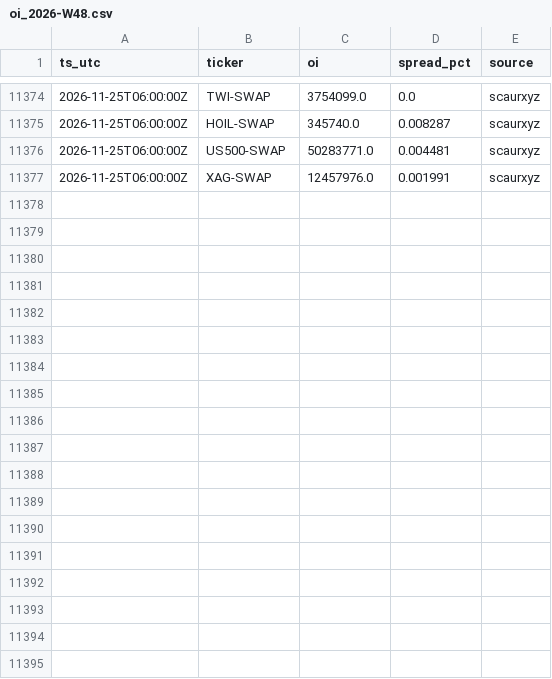
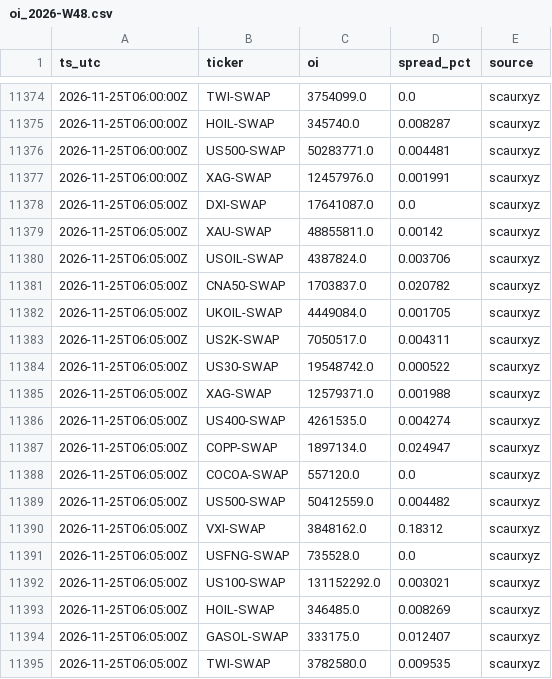
Before and after one commit to Scaur151/oi-logger-variational, a CSV file: data/oi_2026-W48.csv, drawn as a sheet; only a part is shown, gaps mark what is left out; the diff names each change by its address in the sheet, - before the commit and + after, or states it on an @@ line.

Commit message:
oi 2026-11-25T06:05Z

```diff
--- a/data/oi_2026-W48.csv
+++ b/data/oi_2026-W48.csv
+row 11378: 2026-11-25T06:05:00Z | DXI-SWAP | 17641087.0 | 0.0 | scaurxyz
+row 11379: 2026-11-25T06:05:00Z | XAU-SWAP | 48855811.0 | 0.00142 | scaurxyz
+row 11380: 2026-11-25T06:05:00Z | USOIL-SWAP | 4387824.0 | 0.003706 | scaurxyz
+row 11381: 2026-11-25T06:05:00Z | CNA50-SWAP | 1703837.0 | 0.020782 | scaurxyz
+row 11382: 2026-11-25T06:05:00Z | UKOIL-SWAP | 4449084.0 | 0.001705 | scaurxyz
+row 11383: 2026-11-25T06:05:00Z | US2K-SWAP | 7050517.0 | 0.004311 | scaurxyz
+row 11384: 2026-11-25T06:05:00Z | US30-SWAP | 19548742.0 | 0.000522 | scaurxyz
+row 11385: 2026-11-25T06:05:00Z | XAG-SWAP | 12579371.0 | 0.001988 | scaurxyz
+row 11386: 2026-11-25T06:05:00Z | US400-SWAP | 4261535.0 | 0.004274 | scaurxyz
+row 11387: 2026-11-25T06:05:00Z | COPP-SWAP | 1897134.0 | 0.024947 | scaurxyz
+row 11388: 2026-11-25T06:05:00Z | COCOA-SWAP | 557120.0 | 0.0 | scaurxyz
+row 11389: 2026-11-25T06:05:00Z | US500-SWAP | 50412559.0 | 0.004482 | scaurxyz
+row 11390: 2026-11-25T06:05:00Z | VXI-SWAP | 3848162.0 | 0.18312 | scaurxyz
+row 11391: 2026-11-25T06:05:00Z | USFNG-SWAP | 735528.0 | 0.0 | scaurxyz
+row 11392: 2026-11-25T06:05:00Z | US100-SWAP | 131152292.0 | 0.003021 | scaurxyz
+row 11393: 2026-11-25T06:05:00Z | HOIL-SWAP | 346485.0 | 0.008269 | scaurxyz
+row 11394: 2026-11-25T06:05:00Z | GASOL-SWAP | 333175.0 | 0.012407 | scaurxyz
+row 11395: 2026-11-25T06:05:00Z | TWI-SWAP | 3782580.0 | 0.009535 | scaurxyz
```
